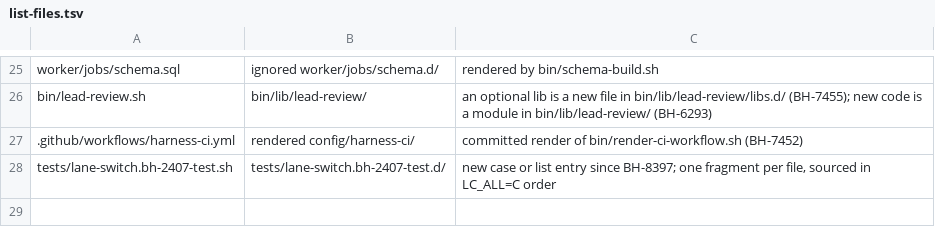
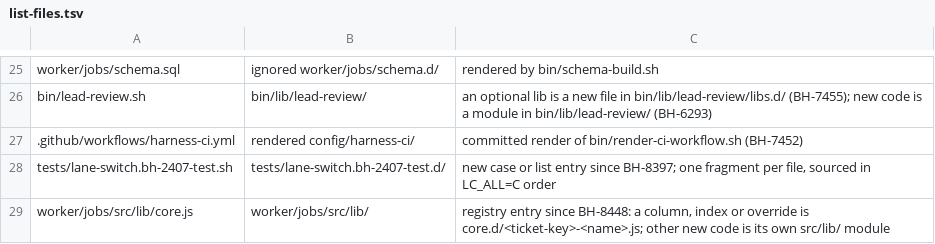
Before and after one commit to cromford-ai/cromford, a TSV file: catalog/list-files.tsv, drawn as a sheet; only a part is shown, gaps mark what is left out.

Commit message:
Cromford 2026.10.26 (upstream 924f48dec8e2)
- move the rest, delete the in-core literal, and add the `catalog/list

```diff
--- a/catalog/list-files.tsv
+++ b/catalog/list-files.tsv
@@ -28 +28,2 @@ bin/lead-review.sh	bin/lib/lead-review/	an optional lib is a new file in bin/lib
 tests/lane-switch.bh-2407-test.sh	tests/lane-switch.bh-2407-test.d/	new case or list entry since BH-8397; one fragment per file, sourced in LC_ALL=C order
+worker/jobs/src/lib/core.js	worker/jobs/src/lib/	registry entry since BH-8448: a column, index or override is core.d/<ticket-key>-<name>.js; other new code is its own src/lib/ module
```
Also changed, not shown: 24 other files.
